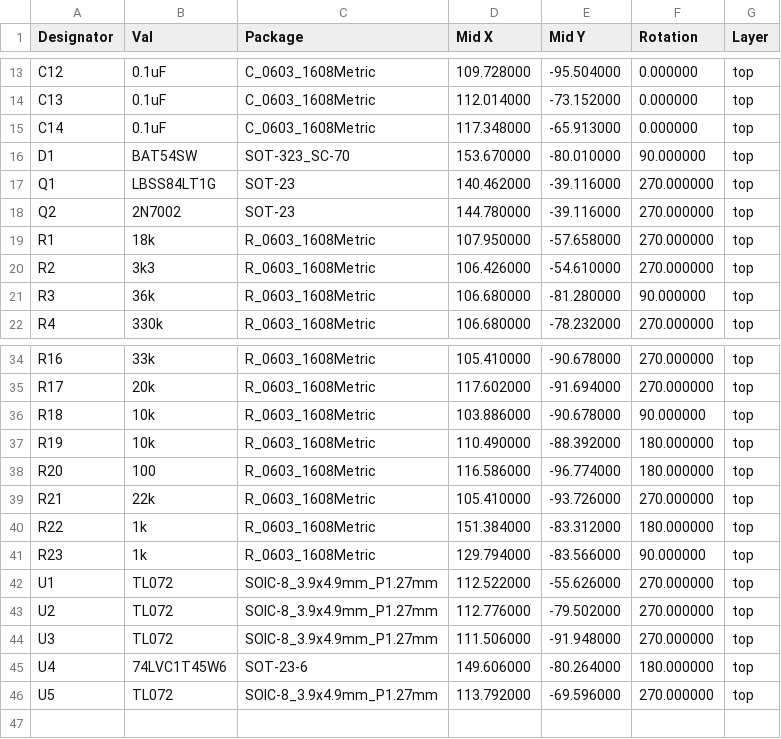
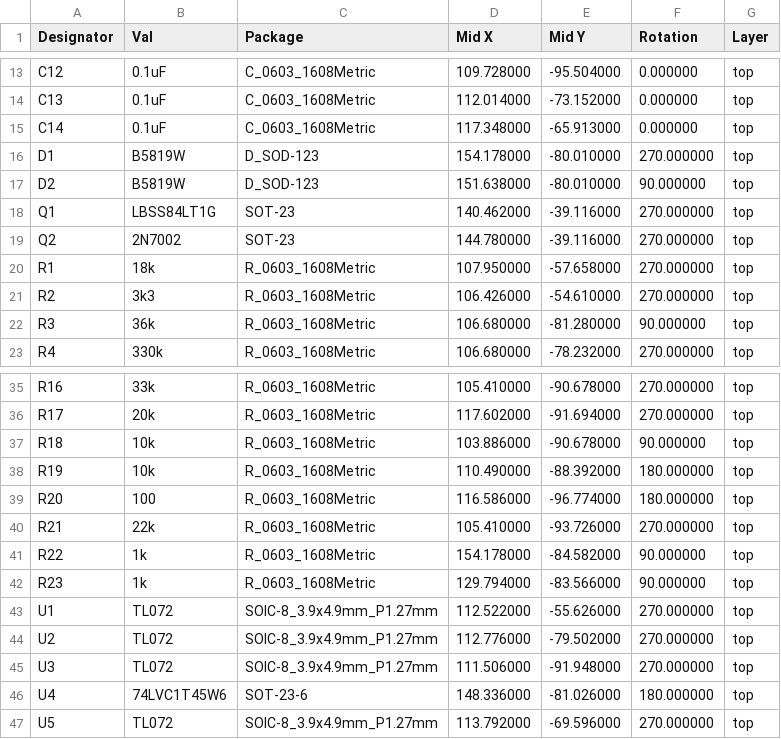
Before and after one commit to AwesomeAudioApparatus/analog-test, a CSV file: analog_a_pos.csv, drawn as a sheet; only a part is shown, gaps mark what is left out.

```diff
--- a/analog_a_pos.csv
+++ b/analog_a_pos.csv
@@ -15,3 +15,4 @@ Designator,Val,Package,Mid X,Mid Y,Rotation,Layer
 "C14","0.1uF","C_0603_1608Metric",117.348000,-65.913000,0.000000,top
-"D1","BAT54SW","SOT-323_SC-70",153.670000,-80.010000,90.000000,top
+"D1","B5819W","D_SOD-123",154.178000,-80.010000,270.000000,top
+"D2","B5819W","D_SOD-123",151.638000,-80.010000,90.000000,top
 "Q1","LBSS84LT1G","SOT-23",140.462000,-39.116000,270.000000,top
@@ -39,3 +40,3 @@ Designator,Val,Package,Mid X,Mid Y,Rotation,Layer
 "R21","22k","R_0603_1608Metric",105.410000,-93.726000,270.000000,top
-"R22","1k","R_0603_1608Metric",151.384000,-83.312000,180.000000,top
+"R22","1k","R_0603_1608Metric",154.178000,-84.582000,90.000000,top
 "R23","1k","R_0603_1608Metric",129.794000,-83.566000,90.000000,top
@@ -44,3 +45,3 @@ Designator,Val,Package,Mid X,Mid Y,Rotation,Layer
 "U3","TL072","SOIC-8_3.9x4.9mm_P1.27mm",111.506000,-91.948000,270.000000,top
-"U4","74LVC1T45W6","SOT-23-6",149.606000,-80.264000,180.000000,top
+"U4","74LVC1T45W6","SOT-23-6",148.336000,-81.026000,180.000000,top
 "U5","TL072","SOIC-8_3.9x4.9mm_P1.27mm",113.792000,-69.596000,270.000000,top
```
Also changed, not shown: analog_a/stm32dev-analog-top-pos.csv, analog_a_bom.csv, 16 other files.
